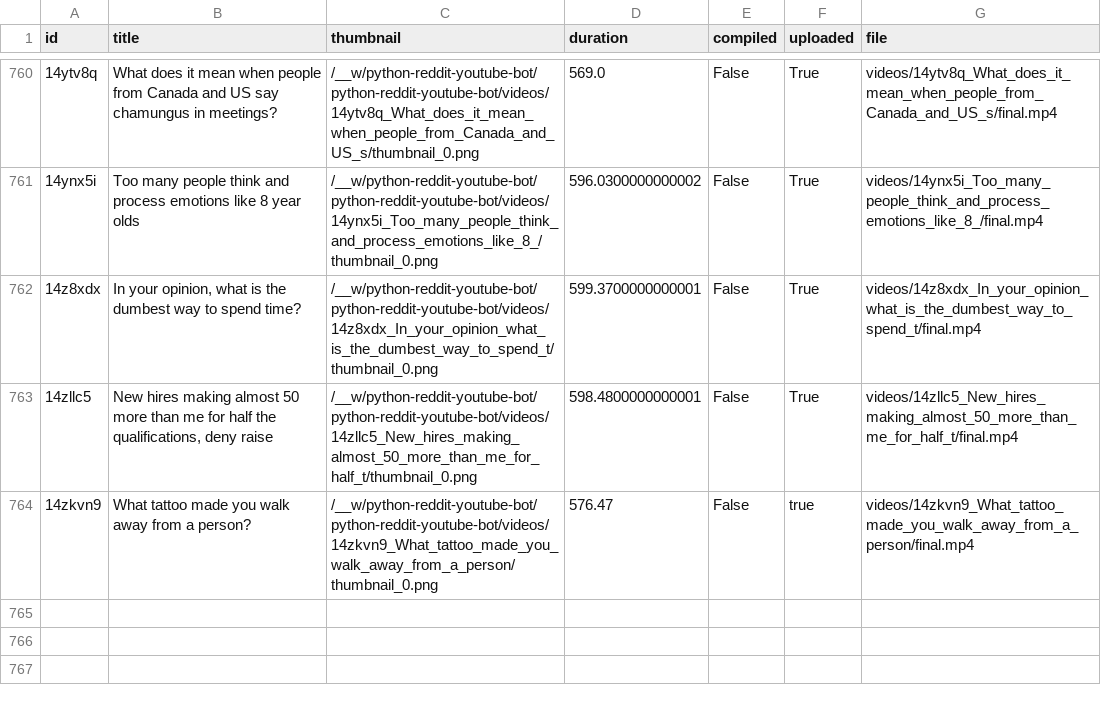
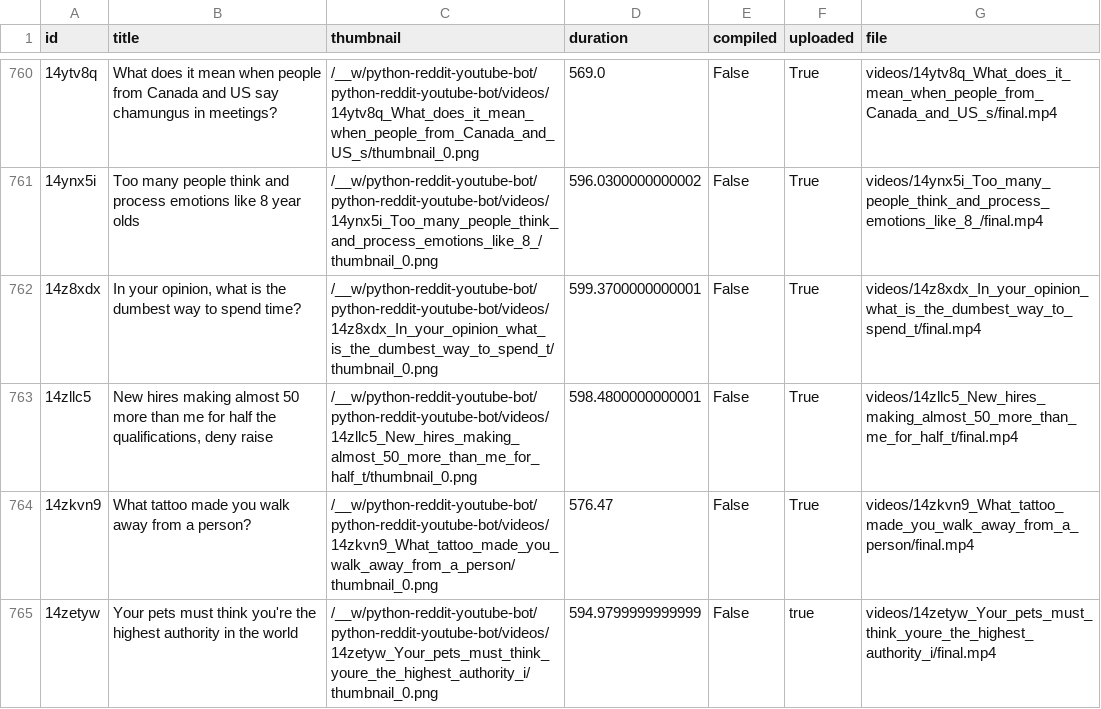
Before and after one commit to alexlaverty/python-reddit-youtube-bot, a CSV file: data.csv, drawn as a sheet; only a part is shown, gaps mark what is left out; the diff names each change by its address in the sheet, - before the commit and + after, or states it on an @@ line.

```diff
--- a/data.csv
+++ b/data.csv
-F764 (uploaded): true
+F764 (uploaded): True
+row 765: 14zetyw | Your pets must think you're the highest authority in the world | /__w/python-reddit-youtube-bot/python-reddit-youtube-bot/videos/14zetyw_Your_pets_must_think_youre_the_highest_authority_i/thumbnail_0.png | 594.9799999999999 | False | true | videos/14zetyw_Your_pets_must_think_youre_the_highest_authority_i/final.mp4
```
